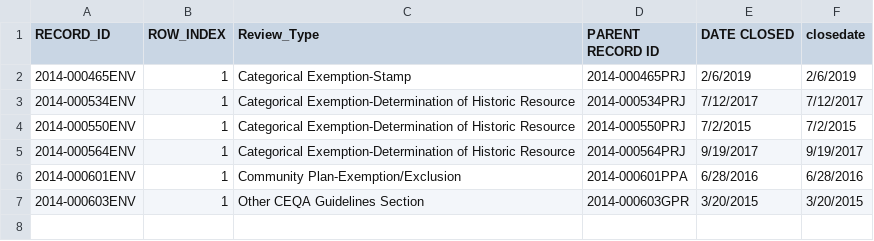
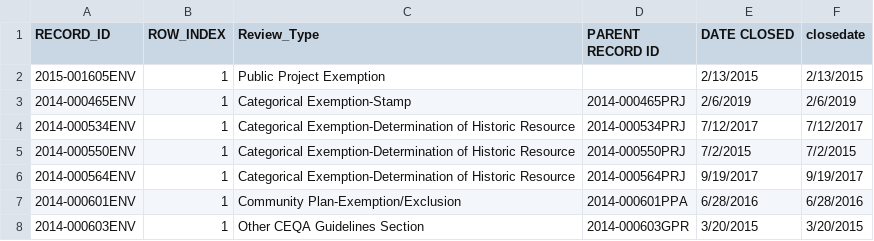
Before and after one commit to ChinnPlan/Accela, a CSV file: 20230128.csv, drawn as a sheet.

Commit message:
Update 20230128.csv

```diff
--- a/20230128.csv
+++ b/20230128.csv
@@ -1,2 +1,3 @@
 RECORD_ID,ROW_INDEX,Review_Type,PARENT RECORD ID,DATE CLOSED,closedate
+2015-001605ENV,1,Public Project Exemption,,2/13/2015,2/13/2015
 2014-000465ENV,1,Categorical Exemption-Stamp,2014-000465PRJ,2/6/2019,2/6/2019
```
